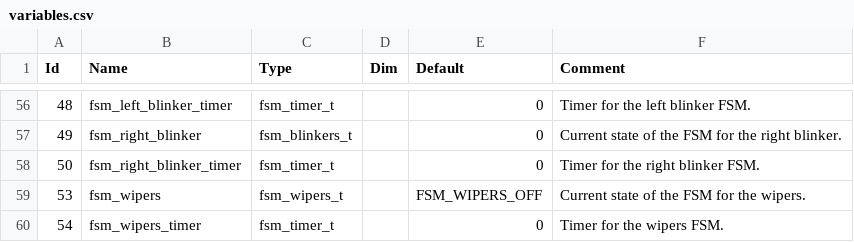
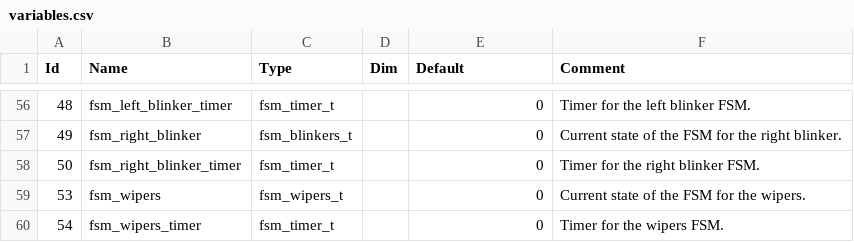
Before and after one commit to lucasP243/CYTECH-Hardware-Software-Interface-Projet-BCGV, a CSV file: variables.csv, drawn as a sheet; only a part is shown, gaps mark what is left out.

```diff
--- a/variables.csv
+++ b/variables.csv
@@ -58,3 +58,3 @@ Id;Name;Type;Dim;Default;Comment
 50;fsm_right_blinker_timer;fsm_timer_t;;0;Timer for the right blinker FSM.
-53;fsm_wipers;fsm_wipers_t;;FSM_WIPERS_OFF;Current state of the FSM for the wipers.
+53;fsm_wipers;fsm_wipers_t;;0;Current state of the FSM for the wipers.
 54;fsm_wipers_timer;fsm_timer_t;;0;Timer for the wipers FSM.
```
Also changed, not shown: types.csv, 3 other files.
